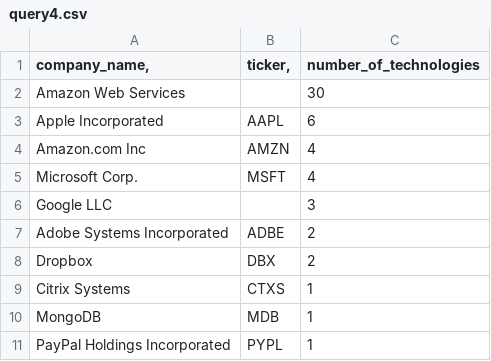
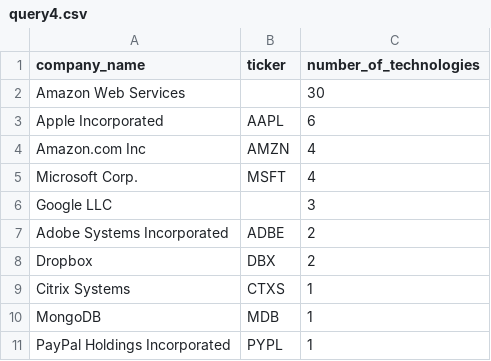
Before and after one commit to Tony405-spec/developer-ecosystem-analytics, a CSV file: results/query4.csv, drawn as a sheet.

Commit message:
Fix formatting in query4.csv header and data

```diff
--- a/results/query4.csv
+++ b/results/query4.csv
@@ -1,2 +1,2 @@
-"company_name",	"ticker",	"number_of_technologies"
+"company_name"	"ticker"	"number_of_technologies"
 "Amazon Web Services"		30
```
